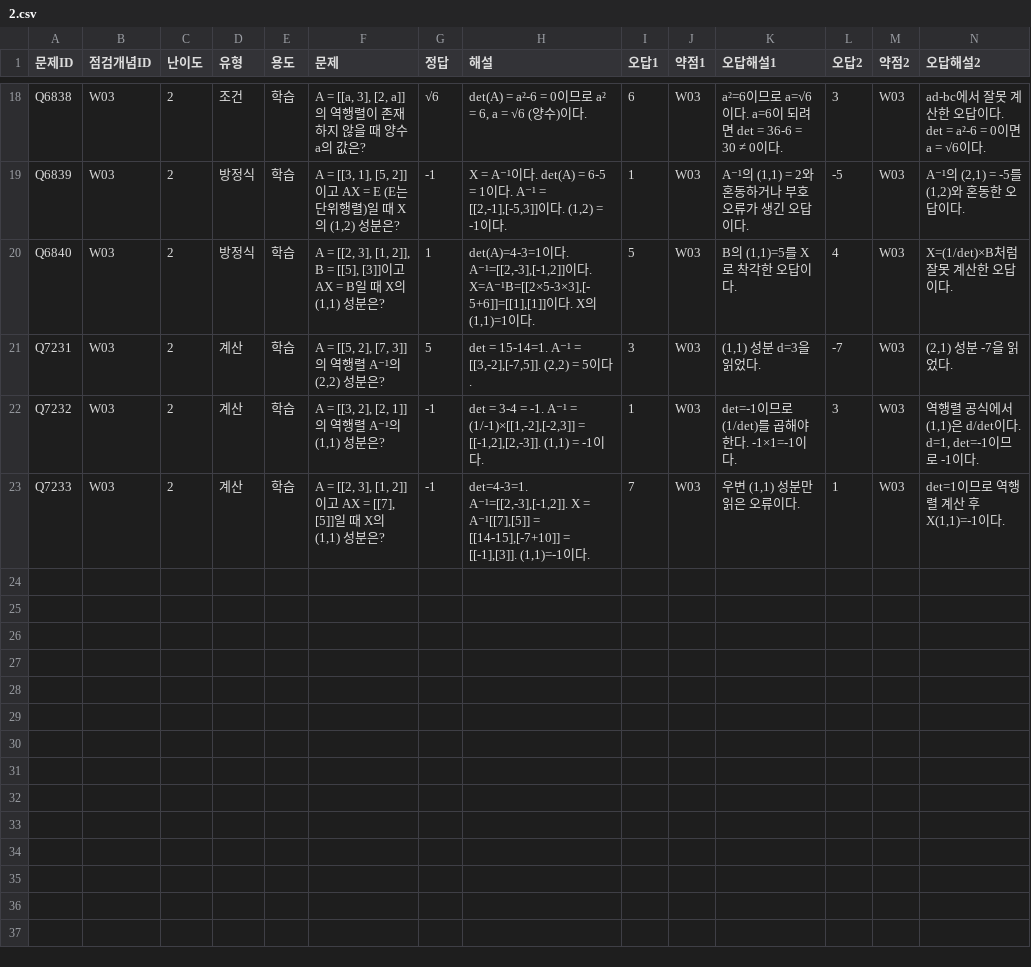
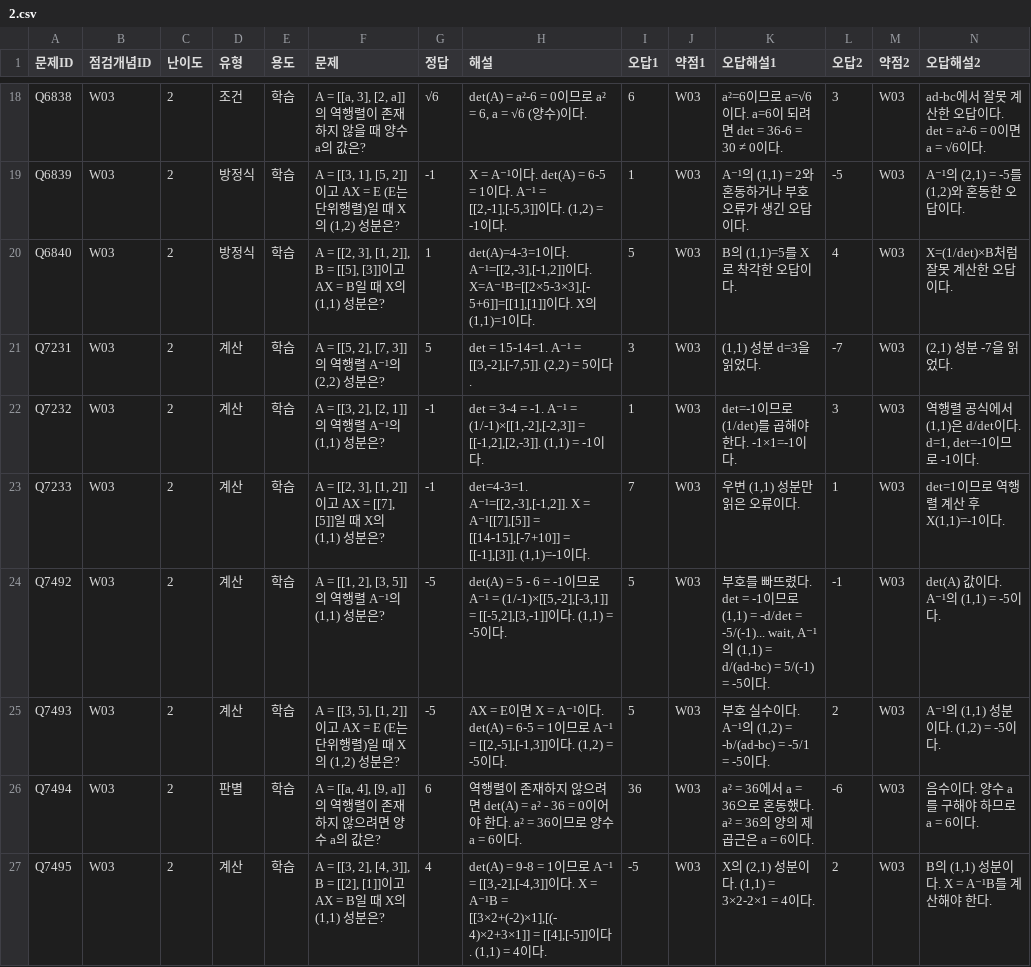
Before and after one commit to wataryu00-boop/math-diagnostic, a CSV file: problems/W03/2.csv, drawn as a sheet; only a part is shown, gaps mark what is left out; rows hold the shown columns only; the diff names each change by its address in the sheet, - before the commit and + after, or states it on an @@ line.

```diff
--- a/problems/W03/2.csv
+++ b/problems/W03/2.csv
+row 24: Q7492 | W03 | 2 | 계산 | 학습 | A = [[1, 2], [3, 5]]의 역행렬 A⁻¹의 (1,1) 성분은? | -5 | det(A) = 5 - 6 = -1이므로 A⁻¹ = (1/-1)×[[5,-2],[-3,1]] = [[-5,2],[3,-1]]이다. (1,1) = -5이다. | 5 | W03 | 부호를 빠뜨렸다. det = -1이므로 (1,1) = -d/det = -5/(-1)... wait, A⁻¹의 (1,1) = d/(ad-bc) = 5/(-1) = -5이다. | -1 | W03 | det(A) 값이다. A⁻¹의 (1,1) = -5이다.
+row 25: Q7493 | W03 | 2 | 계산 | 학습 | A = [[3, 5], [1, 2]]이고 AX = E (E는 단위행렬)일 때 X의 (1,2) 성분은? | -5 | AX = E이면 X = A⁻¹이다. det(A) = 6-5 = 1이므로 A⁻¹ = [[2,-5],[-1,3]]이다. (1,2) = -5이다. | 5 | W03 | 부호 실수이다. A⁻¹의 (1,2) = -b/(ad-bc) = -5/1 = -5이다. | 2 | W03 | A⁻¹의 (1,1) 성분이다. (1,2) = -5이다.
+row 26: Q7494 | W03 | 2 | 판별 | 학습 | A = [[a, 4], [9, a]]의 역행렬이 존재하지 않으려면 양수 a의 값은? | 6 | 역행렬이 존재하지 않으려면 det(A) = a² - 36 = 0이어야 한다. a² = 36이므로 양수 a = 6이다. | 36 | W03 | a² = 36에서 a = 36으로 혼동했다. a² = 36의 양의 제곱근은 a = 6이다. | -6 | W03 | 음수이다. 양수 a를 구해야 하므로 a = 6이다.
+row 27: Q7495 | W03 | 2 | 계산 | 학습 | A = [[3, 2], [4, 3]], B = [[2], [1]]이고 AX = B일 때 X의 (1,1) 성분은? | 4 | det(A) = 9-8 = 1이므로 A⁻¹ = [[3,-2],[-4,3]]이다. X = A⁻¹B = [[3×2+(-2)×1],[(-4)×2+3×1]] = [[4],[-5]]이다. (1,1) = 4이다. | -5 | W03 | X의 (2,1) 성분이다. (1,1) = 3×2-2×1 = 4이다. | 2 | W03 | B의 (1,1) 성분이다. X = A⁻¹B를 계산해야 한다.
```
Also changed, not shown: problems/X02/2.csv, problems/X03/2.csv, 16 other files.
